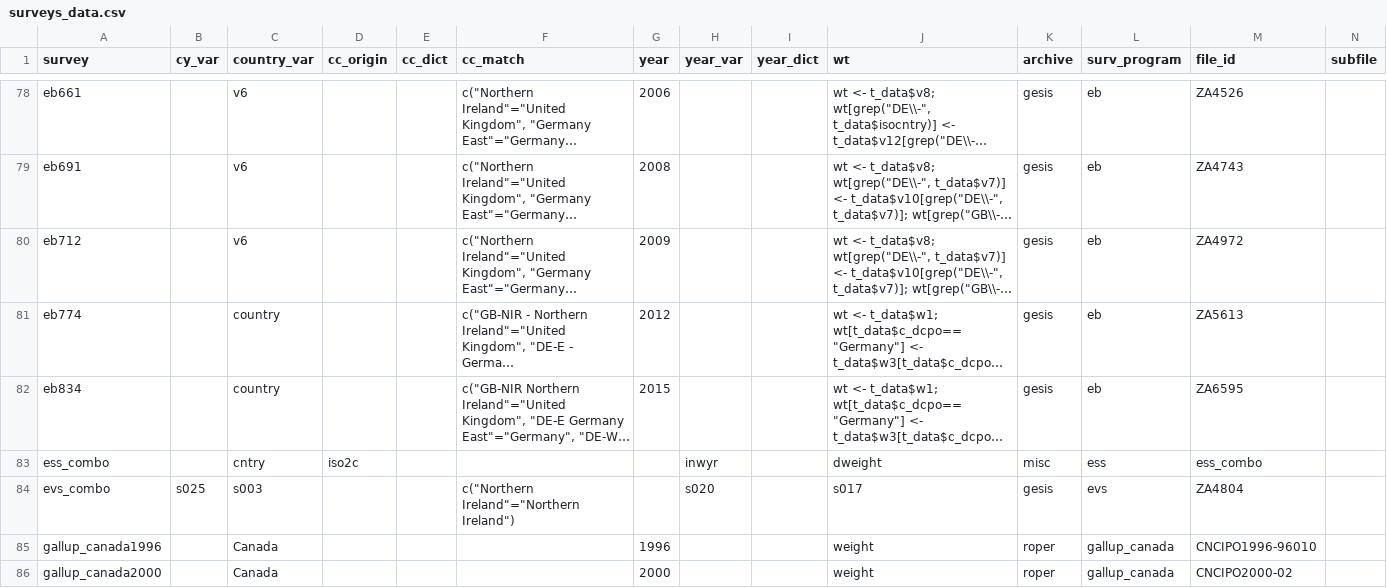
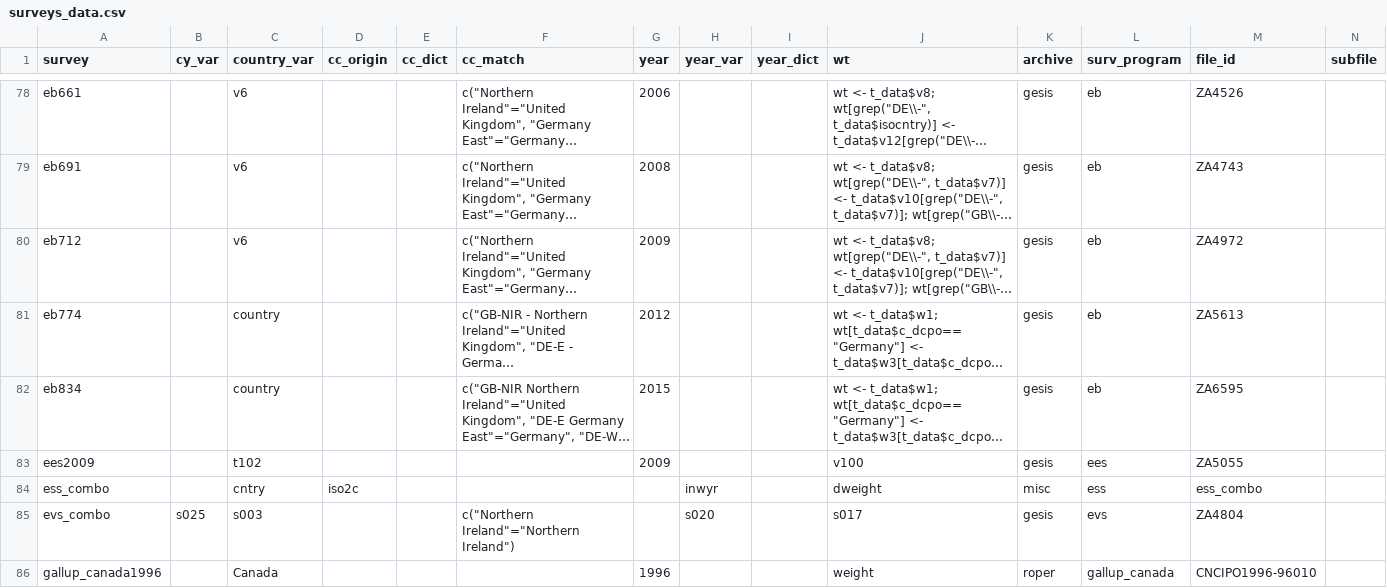
Before and after one commit to fsolt/DCPO, a CSV file: data/surveys_data.csv, drawn as a sheet; only a part is shown, gaps mark what is left out; the shorter side is filled out with more unchanged rows; long unchanged cells end in …; rows hold the shown columns only; the diff names each change by its address in the sheet, - before the commit and + after, or states it on an @@ line.

```diff
--- a/data/surveys_data.csv
+++ b/data/surveys_data.csv
+row 83: ees2009 |  | t102 |  |  |  | 2009 |  |  | v100 | gesis | ees | ZA5055
```
Also changed, not shown: 1 other file.
